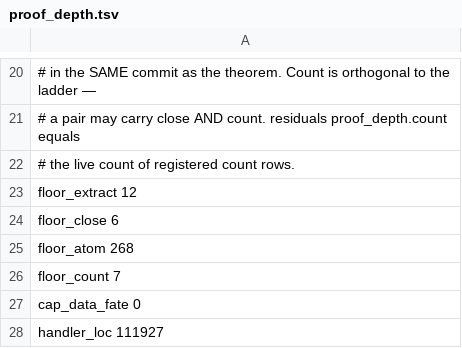
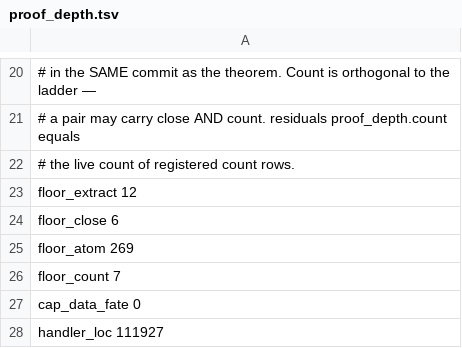
Before and after one commit to paulocsanz/pedradb, a TSV file: scripts/ratchet/proof_depth.tsv, drawn as a sheet; only a part is shown, gaps mark what is left out.

```diff
--- a/scripts/ratchet/proof_depth.tsv
+++ b/scripts/ratchet/proof_depth.tsv
@@ -24,3 +24,3 @@ floor_extract 12
 floor_close 6
-floor_atom 268
+floor_atom 269
 floor_count 7
```
Also changed, not shown: scripts/ratchet/close_proofs.tsv, 10 other files.
